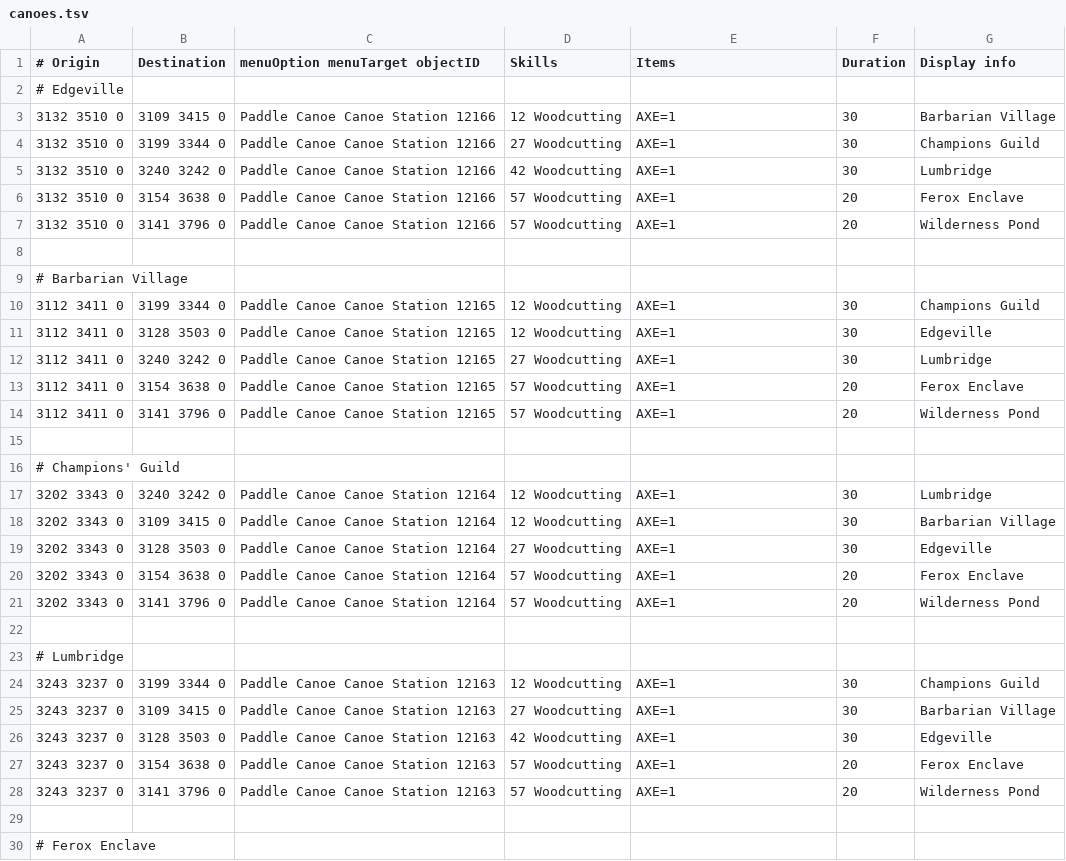
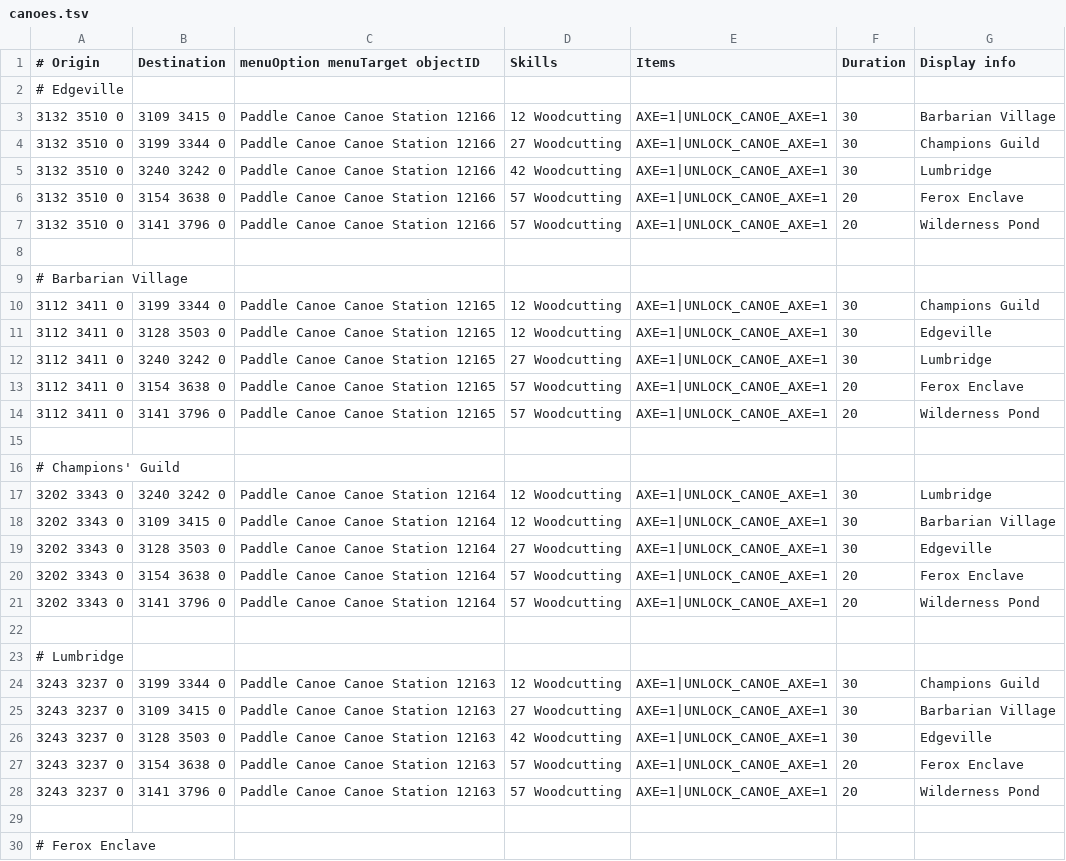
Before and after one commit to Avexiis/os-map-viewer, a TSV file: src/main/resources/com/xeon/application/data/transports/canoes.tsv, drawn as a sheet; only a part is shown; the diff covers the shown part only.

```diff
--- a/src/main/resources/com/xeon/application/data/transports/canoes.tsv
+++ b/src/main/resources/com/xeon/application/data/transports/canoes.tsv
@@ -2,28 +2,28 @@
 # Edgeville						
-3132 3510 0	3109 3415 0	Paddle Canoe Canoe Station 12166	12 Woodcutting	AXE=1	30	Barbarian Village
-3132 3510 0	3199 3344 0	Paddle Canoe Canoe Station 12166	27 Woodcutting	AXE=1	30	Champions Guild
-3132 3510 0	3240 3242 0	Paddle Canoe Canoe Station 12166	42 Woodcutting	AXE=1	30	Lumbridge
-3132 3510 0	3154 3638 0	Paddle Canoe Canoe Station 12166	57 Woodcutting	AXE=1	20	Ferox Enclave
-3132 3510 0	3141 3796 0	Paddle Canoe Canoe Station 12166	57 Woodcutting	AXE=1	20	Wilderness Pond
+3132 3510 0	3109 3415 0	Paddle Canoe Canoe Station 12166	12 Woodcutting	AXE=1|UNLOCK_CANOE_AXE=1	30	Barbarian Village
+3132 3510 0	3199 3344 0	Paddle Canoe Canoe Station 12166	27 Woodcutting	AXE=1|UNLOCK_CANOE_AXE=1	30	Champions Guild
+3132 3510 0	3240 3242 0	Paddle Canoe Canoe Station 12166	42 Woodcutting	AXE=1|UNLOCK_CANOE_AXE=1	30	Lumbridge
+3132 3510 0	3154 3638 0	Paddle Canoe Canoe Station 12166	57 Woodcutting	AXE=1|UNLOCK_CANOE_AXE=1	20	Ferox Enclave
+3132 3510 0	3141 3796 0	Paddle Canoe Canoe Station 12166	57 Woodcutting	AXE=1|UNLOCK_CANOE_AXE=1	20	Wilderness Pond
 						
 # Barbarian Village						
-3112 3411 0	3199 3344 0	Paddle Canoe Canoe Station 12165	12 Woodcutting	AXE=1	30	Champions Guild
-3112 3411 0	3128 3503 0	Paddle Canoe Canoe Station 12165	12 Woodcutting	AXE=1	30	Edgeville
-3112 3411 0	3240 3242 0	Paddle Canoe Canoe Station 12165	27 Woodcutting	AXE=1	30	Lumbridge
-3112 3411 0	3154 3638 0	Paddle Canoe Canoe Station 12165	57 Woodcutting	AXE=1	20	Ferox Enclave
-3112 3411 0	3141 3796 0	Paddle Canoe Canoe Station 12165	57 Woodcutting	AXE=1	20	Wilderness Pond
+3112 3411 0	3199 3344 0	Paddle Canoe Canoe Station 12165	12 Woodcutting	AXE=1|UNLOCK_CANOE_AXE=1	30	Champions Guild
+3112 3411 0	3128 3503 0	Paddle Canoe Canoe Station 12165	12 Woodcutting	AXE=1|UNLOCK_CANOE_AXE=1	30	Edgeville
+3112 3411 0	3240 3242 0	Paddle Canoe Canoe Station 12165	27 Woodcutting	AXE=1|UNLOCK_CANOE_AXE=1	30	Lumbridge
+3112 3411 0	3154 3638 0	Paddle Canoe Canoe Station 12165	57 Woodcutting	AXE=1|UNLOCK_CANOE_AXE=1	20	Ferox Enclave
+3112 3411 0	3141 3796 0	Paddle Canoe Canoe Station 12165	57 Woodcutting	AXE=1|UNLOCK_CANOE_AXE=1	20	Wilderness Pond
 						
 # Champions' Guild						
-3202 3343 0	3240 3242 0	Paddle Canoe Canoe Station 12164	12 Woodcutting	AXE=1	30	Lumbridge
-3202 3343 0	3109 3415 0	Paddle Canoe Canoe Station 12164	12 Woodcutting	AXE=1	30	Barbarian Village
-3202 3343 0	3128 3503 0	Paddle Canoe Canoe Station 12164	27 Woodcutting	AXE=1	30	Edgeville
-3202 3343 0	3154 3638 0	Paddle Canoe Canoe Station 12164	57 Woodcutting	AXE=1	20	Ferox Enclave
-3202 3343 0	3141 3796 0	Paddle Canoe Canoe Station 12164	57 Woodcutting	AXE=1	20	Wilderness Pond
+3202 3343 0	3240 3242 0	Paddle Canoe Canoe Station 12164	12 Woodcutting	AXE=1|UNLOCK_CANOE_AXE=1	30	Lumbridge
+3202 3343 0	3109 3415 0	Paddle Canoe Canoe Station 12164	12 Woodcutting	AXE=1|UNLOCK_CANOE_AXE=1	30	Barbarian Village
+3202 3343 0	3128 3503 0	Paddle Canoe Canoe Station 12164	27 Woodcutting	AXE=1|UNLOCK_CANOE_AXE=1	30	Edgeville
+3202 3343 0	3154 3638 0	Paddle Canoe Canoe Station 12164	57 Woodcutting	AXE=1|UNLOCK_CANOE_AXE=1	20	Ferox Enclave
+3202 3343 0	3141 3796 0	Paddle Canoe Canoe Station 12164	57 Woodcutting	AXE=1|UNLOCK_CANOE_AXE=1	20	Wilderness Pond
 						
 # Lumbridge						
-3243 3237 0	3199 3344 0	Paddle Canoe Canoe Station 12163	12 Woodcutting	AXE=1	30	Champions Guild
-3243 3237 0	3109 3415 0	Paddle Canoe Canoe Station 12163	27 Woodcutting	AXE=1	30	Barbarian Village
-3243 3237 0	3128 3503 0	Paddle Canoe Canoe Station 12163	42 Woodcutting	AXE=1	30	Edgeville
-3243 3237 0	3154 3638 0	Paddle Canoe Canoe Station 12163	57 Woodcutting	AXE=1	20	Ferox Enclave
-3243 3237 0	3141 3796 0	Paddle Canoe Canoe Station 12163	57 Woodcutting	AXE=1	20	Wilderness Pond
+3243 3237 0	3199 3344 0	Paddle Canoe Canoe Station 12163	12 Woodcutting	AXE=1|UNLOCK_CANOE_AXE=1	30	Champions Guild
+3243 3237 0	3109 3415 0	Paddle Canoe Canoe Station 12163	27 Woodcutting	AXE=1|UNLOCK_CANOE_AXE=1	30	Barbarian Village
+3243 3237 0	3128 3503 0	Paddle Canoe Canoe Station 12163	42 Woodcutting	AXE=1|UNLOCK_CANOE_AXE=1	30	Edgeville
+3243 3237 0	3154 3638 0	Paddle Canoe Canoe Station 12163	57 Woodcutting	AXE=1|UNLOCK_CANOE_AXE=1	20	Ferox Enclave
+3243 3237 0	3141 3796 0	Paddle Canoe Canoe Station 12163	57 Woodcutting	AXE=1|UNLOCK_CANOE_AXE=1	20	Wilderness Pond
 						
```
Also changed, not shown: 29 edited cells elsewhere in this file, src/main/resources/com/xeon/application/data/transports/boats.tsv, src/main/resources/com/xeon/application/data/transports/charter_ships.tsv, 23 other files.
